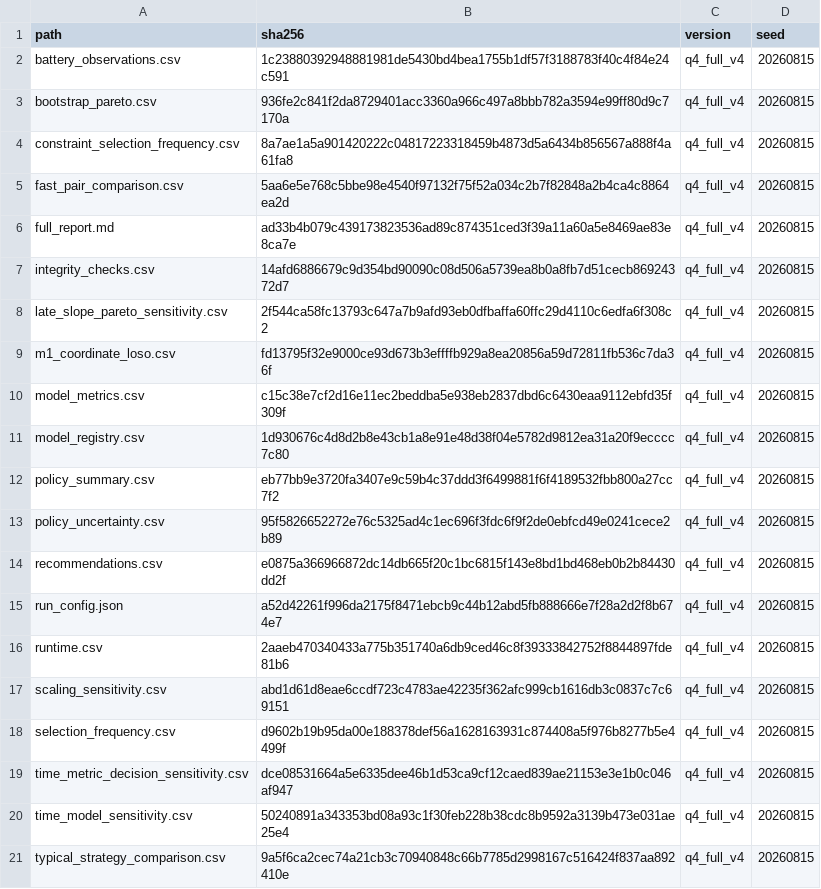
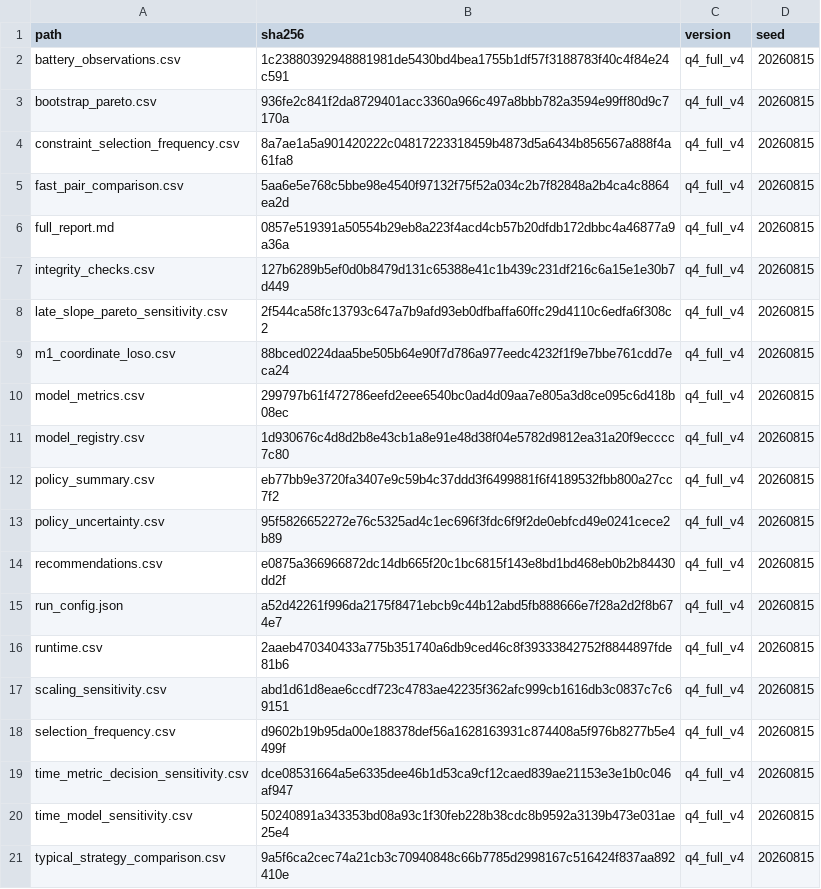
Before and after one commit to Aufpa33en/Celianbei-A, a CSV file: result/q4/02_full_validation/manifest.csv, drawn as a sheet.

```diff
--- a/result/q4/02_full_validation/manifest.csv
+++ b/result/q4/02_full_validation/manifest.csv
@@ -5,7 +5,7 @@ constraint_selection_frequency.csv,8a7ae1a5a901420222c04817223318459b4873d5a6434
 fast_pair_comparison.csv,5aa6e5e768c5bbe98e4540f97132f75f52a034c2b7f82848a2b4ca4c8864ea2d,q4_full_v4,20260815
-full_report.md,ad33b4b079c439173823536ad89c874351ced3f39a11a60a5e8469ae83e8ca7e,q4_full_v4,20260815
-integrity_checks.csv,14afd6886679c9d354bd90090c08d506a5739ea8b0a8fb7d51cecb86924372d7,q4_full_v4,20260815
+full_report.md,0857e519391a50554b29eb8a223f4acd4cb57b20dfdb172dbbc4a46877a9a36a,q4_full_v4,20260815
+integrity_checks.csv,127b6289b5ef0d0b8479d131c65388e41c1b439c231df216c6a15e1e30b7d449,q4_full_v4,20260815
 late_slope_pareto_sensitivity.csv,2f544ca58fc13793c647a7b9afd93eb0dfbaffa60ffc29d4110c6edfa6f308c2,q4_full_v4,20260815
-m1_coordinate_loso.csv,fd13795f32e9000ce93d673b3effffb929a8ea20856a59d72811fb536c7da36f,q4_full_v4,20260815
-model_metrics.csv,c15c38e7cf2d16e11ec2beddba5e938eb2837dbd6c6430eaa9112ebfd35f309f,q4_full_v4,20260815
+m1_coordinate_loso.csv,88bced0224daa5be505b64e90f7d786a977eedc4232f1f9e7bbe761cdd7eca24,q4_full_v4,20260815
+model_metrics.csv,299797b61f472786eefd2eee6540bc0ad4d09aa7e805a3d8ce095c6d418b08ec,q4_full_v4,20260815
 model_registry.csv,1d930676c4d8d2b8e43cb1a8e91e48d38f04e5782d9812ea31a20f9ecccc7c80,q4_full_v4,20260815
```
Also changed, not shown: result/q4/02_full_validation/integrity_checks.csv, result/q4/02_full_validation/m1_coordinate_loso.csv, 9 other files.
